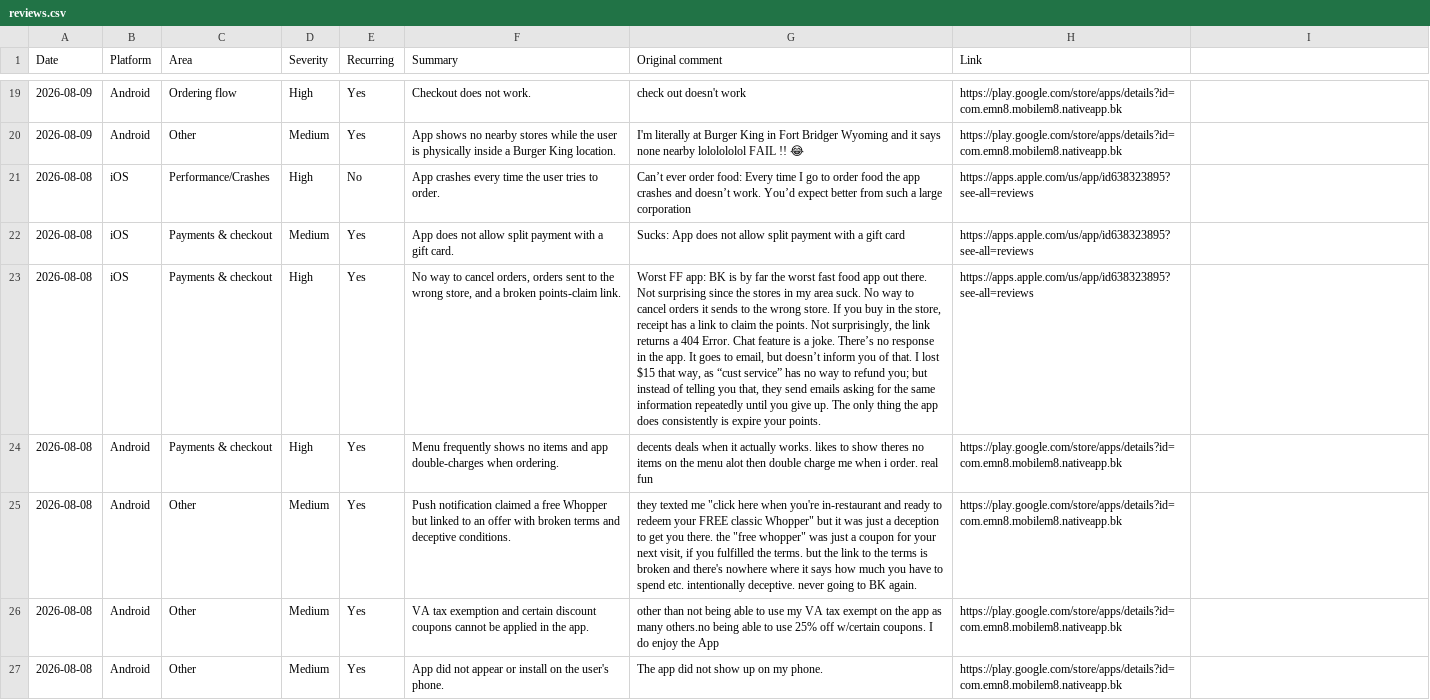
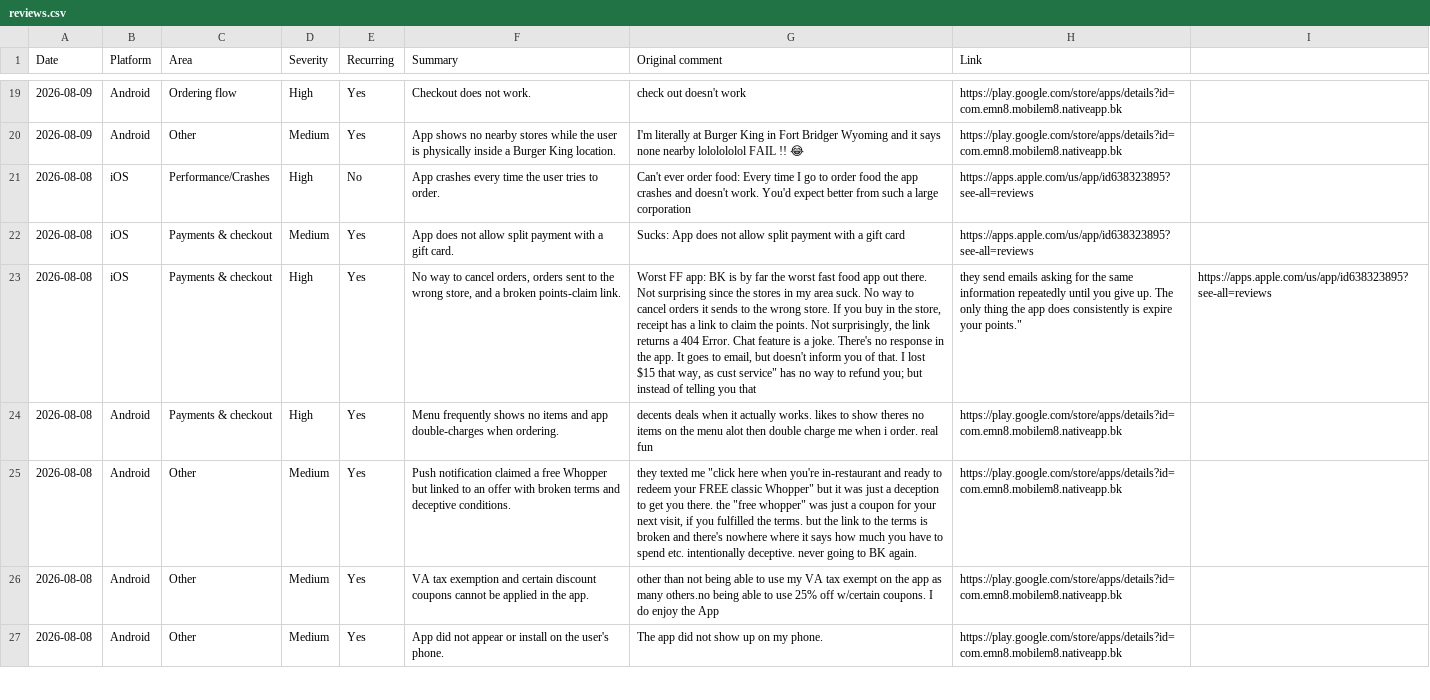
Before and after one commit to rocco9022/bk-review-triage, a CSV file: reviews.csv, drawn as a sheet; only a part is shown, gaps mark what is left out; the diff covers the shown part only; the diff names each change by its address in the sheet, - before the commit and + after, or states it on an @@ line.

Commit message:
Add 1 UX/UI review(s)

```diff
--- a/reviews.csv
+++ b/reviews.csv
-G21 (Original comment): Can’t ever order food: Every time I go to order food the app crashes and doesn’t work. You’d expect better…
+G21 (Original comment): Can't ever order food: Every time I go to order food the app crashes and doesn't work. You'd expect better…
-G23 (Original comment): …a joke. There’s no response in the app. It goes to email, but doesn’t inform you of that. I lost $15 that way, as “cust service” has no way to refund you; but instead of telling you that, they send emails asking for the same information repeatedly until you give up. The only thing the app does consistently is expire your points.
+G23 (Original comment): …a joke. There's no response in the app. It goes to email, but doesn't inform you of that. I lost $15 that way, as cust service" has no way to refund you; but instead of telling you that
-H23 (Link): https://apps.apple.com/us/app/id638323895?see-all=reviews
+H23 (Link): they send emails asking for the same information repeatedly until you give up. The only thing the app does consistently is expire your points."
-I23: (empty)
+I23: https://apps.apple.com/us/app/id638323895?see-all=reviews
```
Also changed, not shown: 1 added row and 8 edited cells elsewhere in this file.
